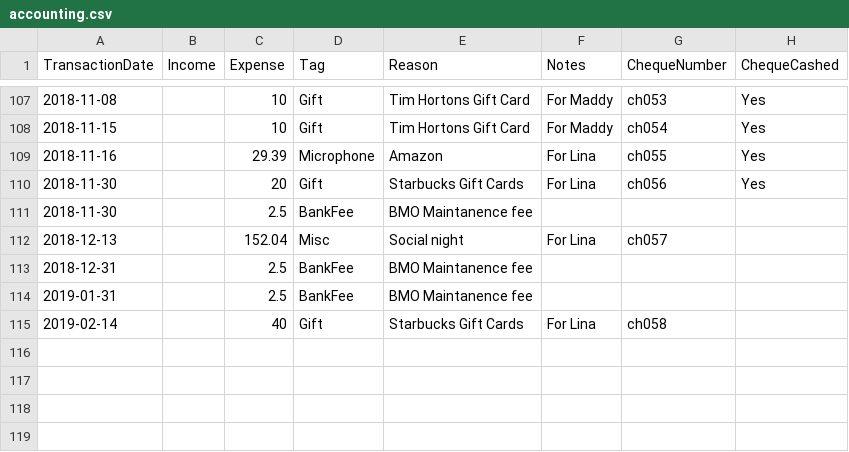
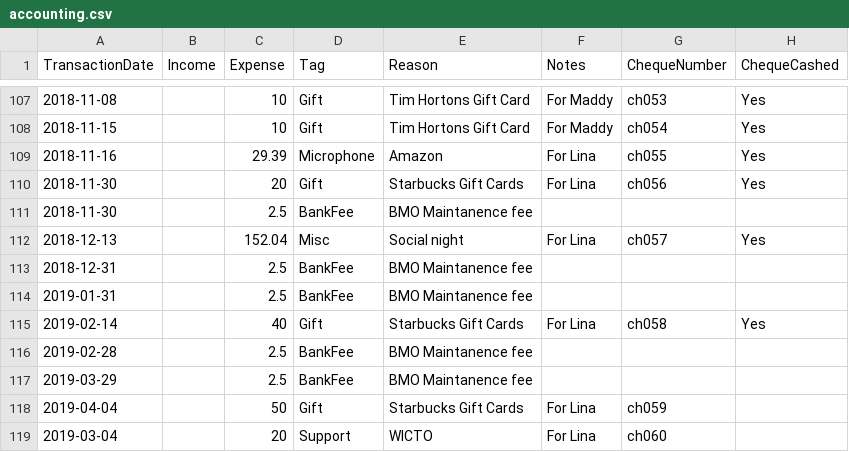
Before and after one commit to UofTCoders/council, a CSV file: treasurer/accounting.csv, drawn as a sheet; only a part is shown, gaps mark what is left out.

Commit message:
Updated accounting files

```diff
--- a/treasurer/accounting.csv
+++ b/treasurer/accounting.csv
@@ -111,5 +111,9 @@ TransactionDate,Income,Expense,Tag,Reason,Notes,ChequeNumber,ChequeCashed
 2018-11-30,,2.5,BankFee,BMO Maintanence fee,,,
-2018-12-13,,152.04,Misc,Social night,For Lina,ch057,
+2018-12-13,,152.04,Misc,Social night,For Lina,ch057,Yes
 2018-12-31,,2.5,BankFee,BMO Maintanence fee,,,
 2019-01-31,,2.5,BankFee,BMO Maintanence fee,,,
-2019-02-14,,40,Gift,Starbucks Gift Cards,For Lina,ch058,
+2019-02-14,,40,Gift,Starbucks Gift Cards,For Lina,ch058,Yes
+2019-02-28,,2.5,BankFee,BMO Maintanence fee,,,
+2019-03-29,,2.5,BankFee,BMO Maintanence fee,,,
+2019-04-04,,50,Gift,Starbucks Gift Cards,For Lina,ch059,
+2019-03-04,,20,Support,WICTO,For Lina,ch060,
```
Also changed, not shown: treasurer/cheques/cheques.csv, 1 other file.
